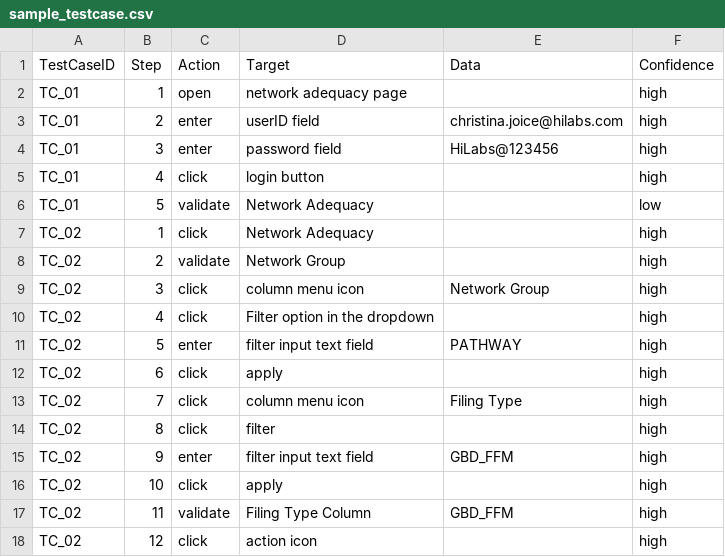
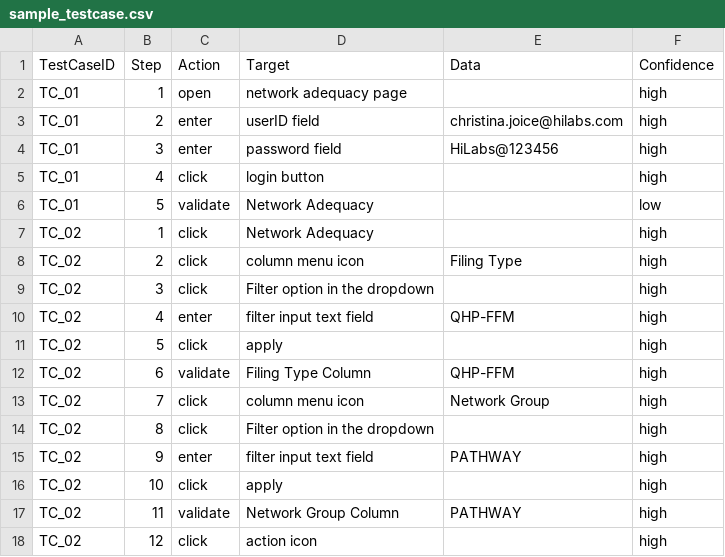
Before and after one commit to christinajoice/Self-Healing-Automation-AI, a CSV file: testspecs/sample_testcase.csv, drawn as a sheet.

Commit message:
fix column header failures.

```diff
--- a/testspecs/sample_testcase.csv
+++ b/testspecs/sample_testcase.csv
@@ -7,12 +7,12 @@ TC_01,5,validate,Network Adequacy,,low
 TC_02,1,click,Network Adequacy,,high
-TC_02,2,validate,Network Group,,high
-TC_02,3,click,column menu icon,Network Group,high
-TC_02,4,click,Filter option in the dropdown,,high
-TC_02,5,enter,filter input text field,PATHWAY,high
-TC_02,6,click,apply,,high
-TC_02,7,click,column menu icon,Filing Type,high
-TC_02,8,click,filter,,high
-TC_02,9,enter,filter input text field,GBD_FFM,high
+TC_02,2,click,column menu icon,Filing Type,high
+TC_02,3,click,Filter option in the dropdown,,high
+TC_02,4,enter,filter input text field,QHP-FFM,high
+TC_02,5,click,apply,,high
+TC_02,6,validate,Filing Type Column,QHP-FFM,high
+TC_02,7,click,column menu icon,Network Group,high
+TC_02,8,click,Filter option in the dropdown,,high
+TC_02,9,enter,filter input text field,PATHWAY,high
 TC_02,10,click,apply,,high
-TC_02,11,validate,Filing Type Column,GBD_FFM,high
+TC_02,11,validate,Network Group Column,PATHWAY,high
 TC_02,12,click,action icon,,high
```
Also changed, not shown: 6 other files.
